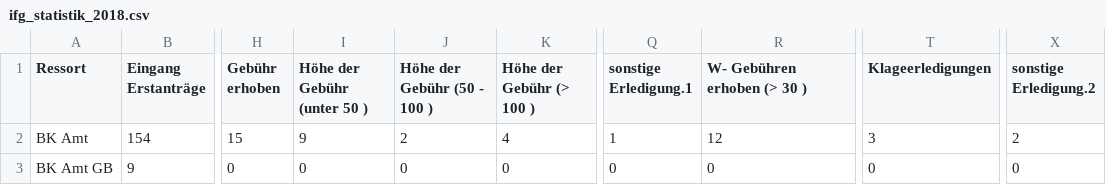
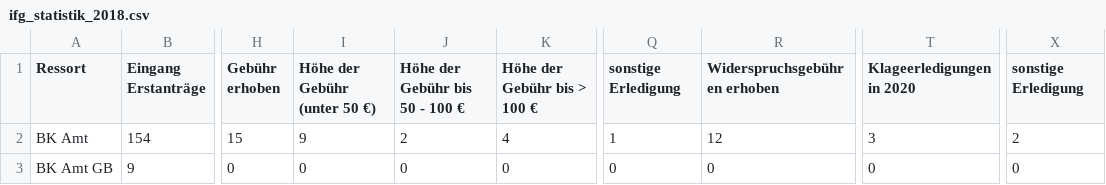
Before and after one commit to okfde/ifg-statistik, a CSV file: data/ifg_statistik_2018.csv, drawn as a sheet; only a part is shown, gaps mark what is left out; the diff names each change by its address in the sheet, - before the commit and + after, or states it on an @@ line.

```diff
--- a/data/ifg_statistik_2018.csv
+++ b/data/ifg_statistik_2018.csv
-I1: Höhe der Gebühr (unter 50 )
+I1: Höhe der Gebühr (unter 50 €)
-J1: Höhe der Gebühr (50 - 100 )
+J1: Höhe der Gebühr bis 50 - 100 €
-K1: Höhe der Gebühr (> 100 )
+K1: Höhe der Gebühr bis > 100 €
-Q1: sonstige Erledigung.1
+Q1: sonstige Erledigung
-R1: W- Gebühren erhoben (> 30 )
+R1: Widerspruchsgebühren erhoben
-T1: Klageerledigungen
+T1: Klageerledigungen in 2020
-X1: sonstige Erledigung.2
+X1: sonstige Erledigung
```
Also changed, not shown: data/ifg_statistik_2007.csv, data/ifg_statistik_2008.csv, 12 other files.
